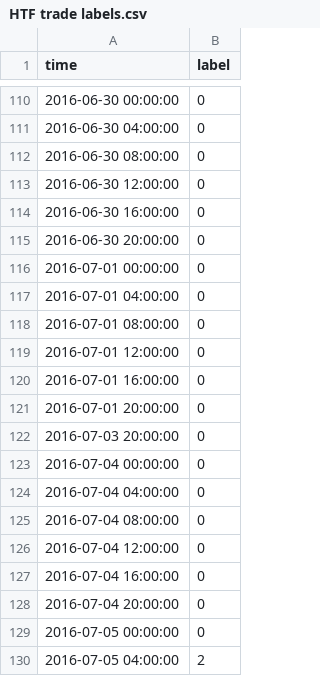
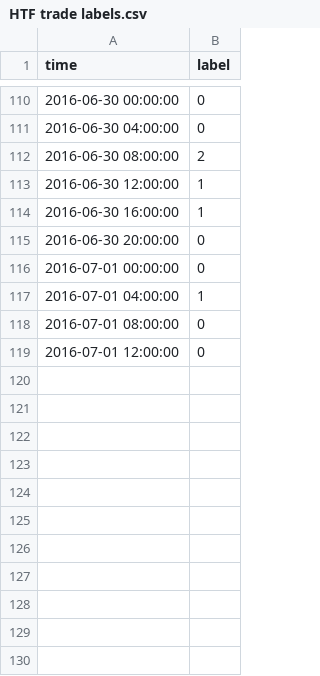
Before and after one commit to recorn007/trading-analysis, a CSV file: HTF trade labels.csv, drawn as a sheet; only a part is shown, gaps mark what is left out; the diff covers the shown part only.

Commit message:
labeled some datetimes from scratch

```diff
--- a/HTF trade labels.csv
+++ b/HTF trade labels.csv
@@ -111,20 +111,9 @@ time,label
 2016-06-30 04:00:00,0
-2016-06-30 08:00:00,0
-2016-06-30 12:00:00,0
-2016-06-30 16:00:00,0
+2016-06-30 08:00:00,2
+2016-06-30 12:00:00,1
+2016-06-30 16:00:00,1
 2016-06-30 20:00:00,0
 2016-07-01 00:00:00,0
-2016-07-01 04:00:00,0
+2016-07-01 04:00:00,1
 2016-07-01 08:00:00,0
 2016-07-01 12:00:00,0
-2016-07-01 16:00:00,0
-2016-07-01 20:00:00,0
-2016-07-03 20:00:00,0
-2016-07-04 00:00:00,0
-2016-07-04 04:00:00,0
-2016-07-04 08:00:00,0
-2016-07-04 12:00:00,0
-2016-07-04 16:00:00,0
-2016-07-04 20:00:00,0
-2016-07-05 00:00:00,0
-2016-07-05 04:00:00,2
```
Also changed, not shown: 31 removed rows and 32 edited cells elsewhere in this file, 3 other files.
